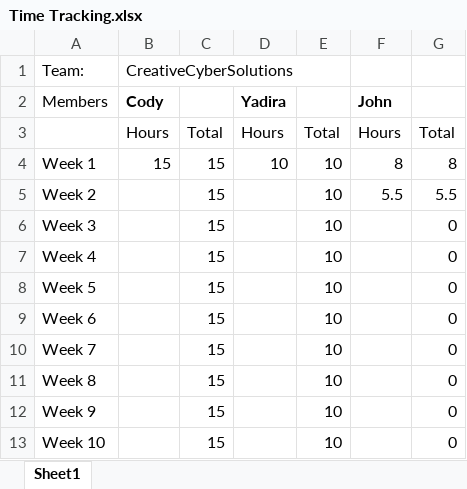
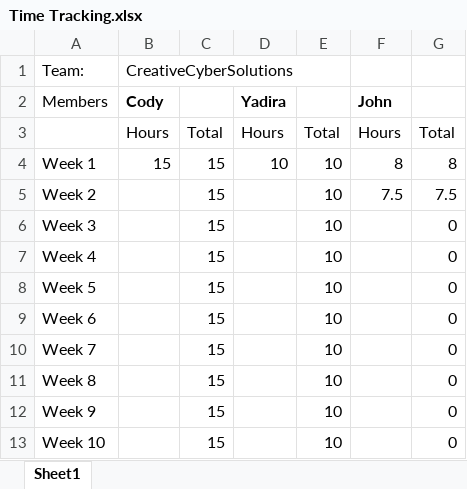
Before and after one commit to insidmal/CCS-Capstone, an Excel workbook: Docs/Time Tracking.xlsx, sheet Sheet1, drawn as a sheet; values as stored, in another font and other column widths than the file's, no borders; the diff names each change by its address in the sheet, - before the commit and + after, or states it on an @@ line.

Commit message:
timesheet

```diff
--- a/Docs/Time Tracking.xlsx (sheet Sheet1)
+++ b/Docs/Time Tracking.xlsx (sheet Sheet1)
-F5 (John): 5.5
+F5 (John): 7.5
-G5: 5.5
+G5: 7.5
```
